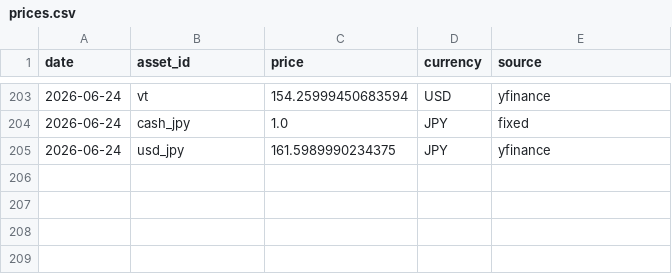
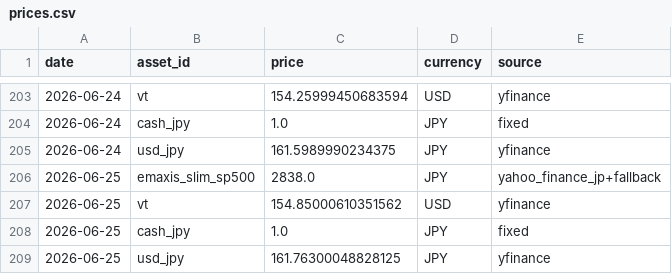
Before and after one commit to gghatano/asset-management, a CSV file: data/prices/prices.csv, drawn as a sheet; only a part is shown, gaps mark what is left out; the diff names each change by its address in the sheet, - before the commit and + after, or states it on an @@ line.

```diff
--- a/data/prices/prices.csv
+++ b/data/prices/prices.csv
+row 206: 2026-06-25 | emaxis_slim_sp500 | 2838.0 | JPY | yahoo_finance_jp+fallback
+row 207: 2026-06-25 | vt | 154.85000610351562 | USD | yfinance
+row 208: 2026-06-25 | cash_jpy | 1.0 | JPY | fixed
+row 209: 2026-06-25 | usd_jpy | 161.76300048828125 | JPY | yfinance
```
Also changed, not shown: data/portfolio/portfolio_by_asset.csv, data/portfolio/portfolio_daily.csv, 2 other files.
